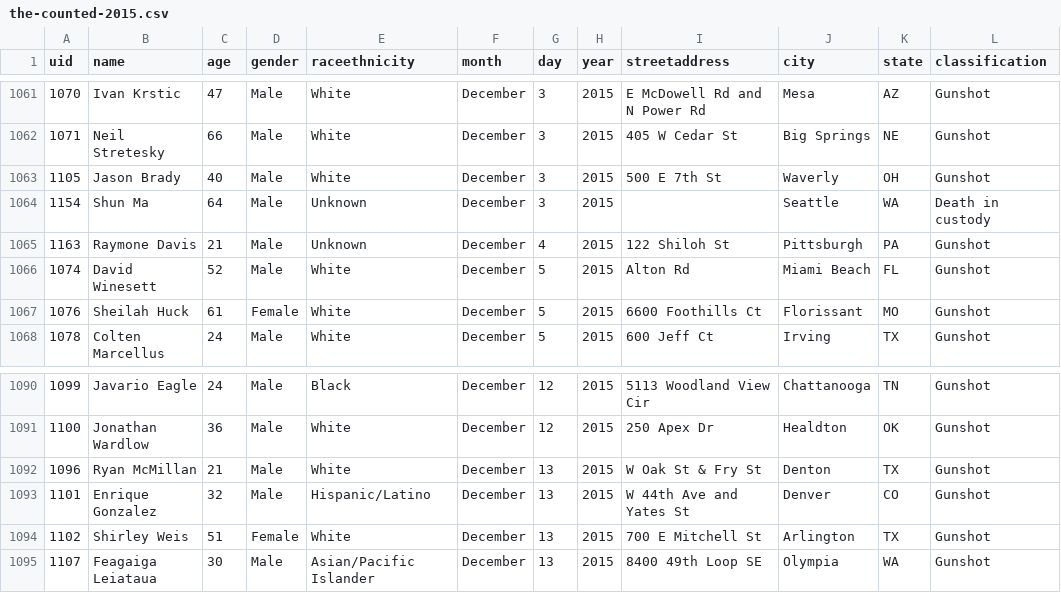
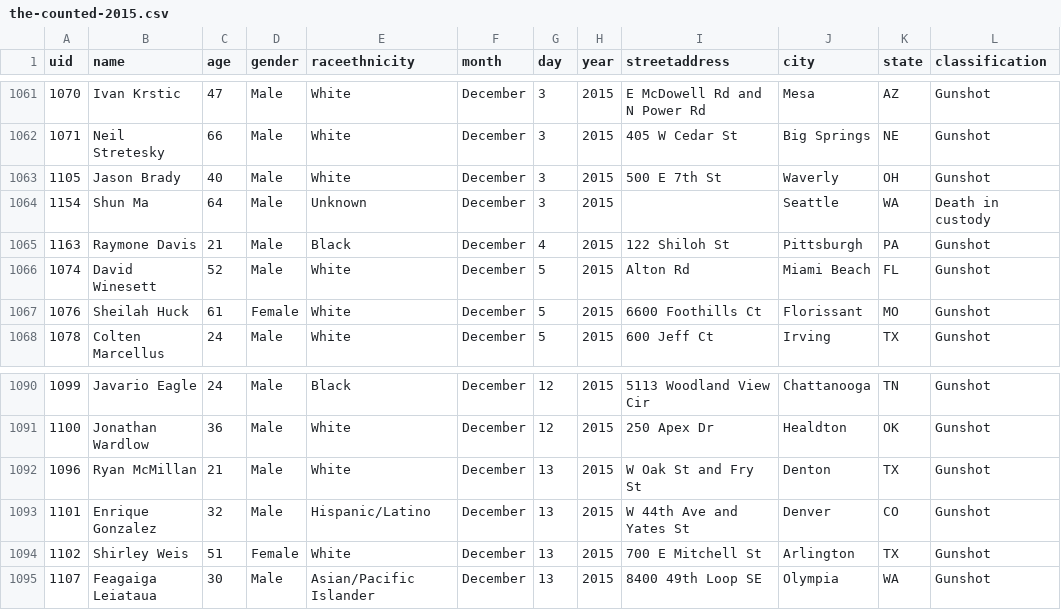
Before and after one commit to tigrevol8888/thecounted, a CSV file: data/the-counted-2015.csv, drawn as a sheet; only a part is shown, gaps mark what is left out; the diff names each change by its address in the sheet, - before the commit and + after, or states it on an @@ line.

Commit message:
Update Ryan McMillan and 1 other

```diff
--- a/data/the-counted-2015.csv
+++ b/data/the-counted-2015.csv
-E1065 (raceethnicity): Unknown
+E1065 (raceethnicity): Black
-I1092 (streetaddress): W Oak St & Fry St
+I1092 (streetaddress): W Oak St and Fry St
```
